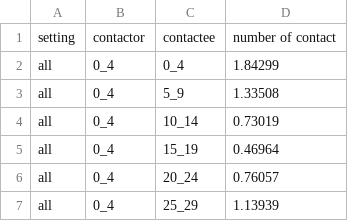
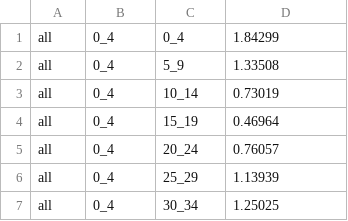
Before and after one commit to sobhan-moosavi/varicella_study, a CSV file: contact_rules.csv, drawn as a sheet; only a part is shown; the shorter side is filled out with more unchanged rows; the diff names each change by its address in the sheet, - before the commit and + after, or states it on an @@ line.

```diff
--- a/contact_rules.csv
+++ b/contact_rules.csv
-row 1: setting | contactor | contactee | number of contact
```
Also changed, not shown: frequency_contact.csv, population.csv, 2 other files.
